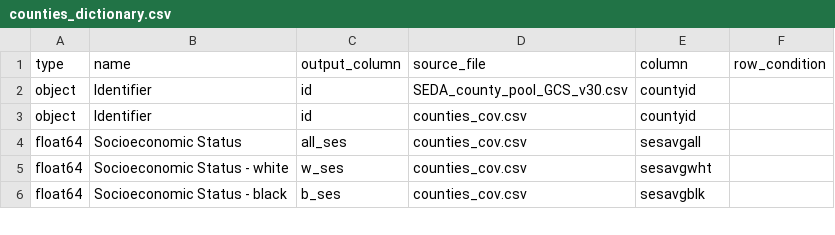
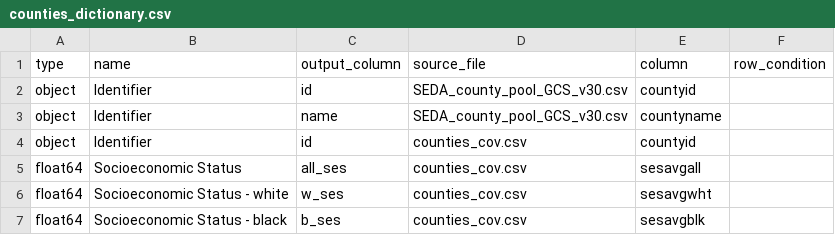
Before and after one commit to Hyperobjekt/seda-etl, a CSV file: dictionaries/counties_dictionary.csv, drawn as a sheet; only a part is shown; the diff names each change by its address in the sheet, - before the commit and + after, or states it on an @@ line.

```diff
--- a/dictionaries/counties_dictionary.csv
+++ b/dictionaries/counties_dictionary.csv
+row 3: object | Identifier | name | SEDA_county_pool_GCS_v30.csv | countyname
```
Also changed, not shown: dictionaries/districts_dictionary.csv, 8 other files.
